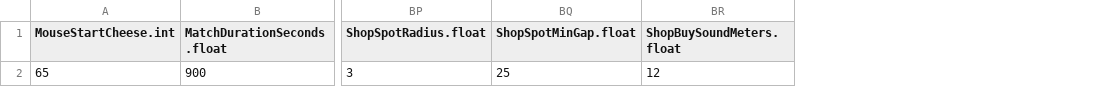
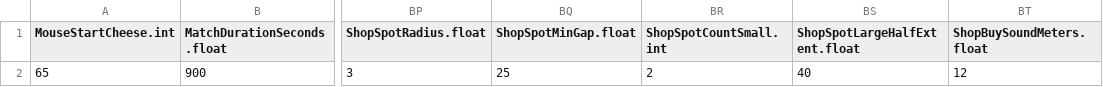
Before and after one commit to JeahanPark/The-Cheese-Thief-and-the-Cat, a CSV file: CTC/Assets/Resources/CSVInfo/BalanceInfo.csv, drawn as a sheet; only a part is shown, gaps mark what is left out; the diff names each change by its address in the sheet, - before the commit and + after, or states it on an @@ line.

```diff
--- a/CTC/Assets/Resources/CSVInfo/BalanceInfo.csv
+++ b/CTC/Assets/Resources/CSVInfo/BalanceInfo.csv
+column BR (ShopSpotCountSmall.int), row 2: 2
+column BS (ShopSpotLargeHalfExtent.float), row 2: 40
```
Also changed, not shown: 8 other files.
